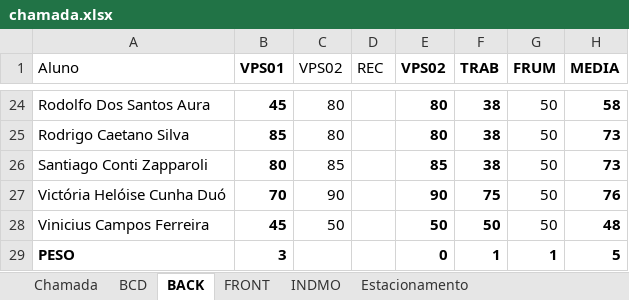
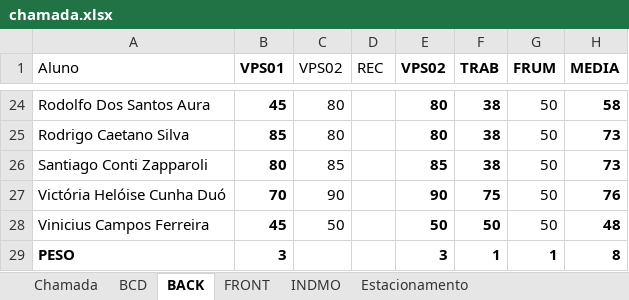
Before and after one commit to wellifabio/senai2022, an Excel workbook: 2des/chamada.xlsx, sheet BACK, drawn as a sheet; only a part is shown, gaps mark what is left out; values as stored, in another font and other column widths than the file's, no borders; conditional formats not drawn; the diff names each change by its address in the sheet, - before the commit and + after, or states it on an @@ line.

```diff
--- a/2des/chamada.xlsx (sheet BACK)
+++ b/2des/chamada.xlsx (sheet BACK)
-E29 (VPS02): 0
+E29 (VPS02): 3
-H29 (MEDIA): 5
+H29 (MEDIA): 8
```
Also changed, not shown: sheet Chamada, 1 other file.
